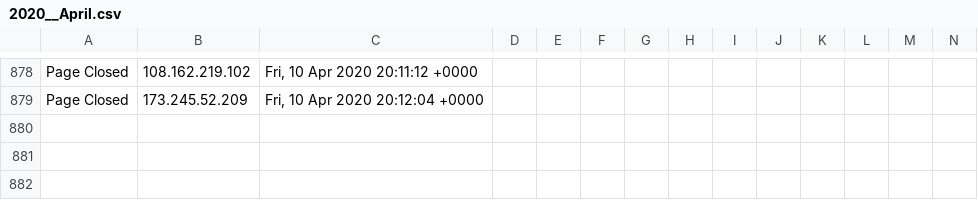
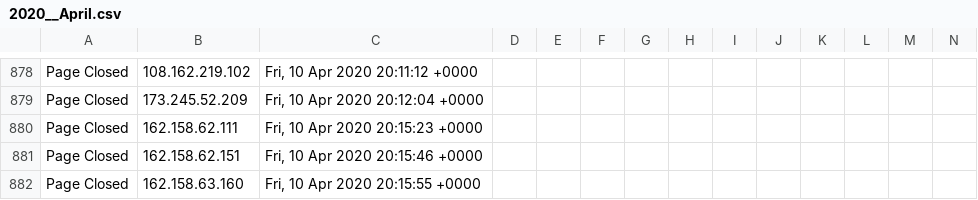
Before and after one commit to runacode/jewls1, a CSV file: logs/2020__April.csv, drawn as a sheet; only a part is shown, gaps mark what is left out; rows hold the shown columns only; the diff names each change by its address in the sheet, - before the commit and + after, or states it on an @@ line.

Commit message:
Site Editor Update

```diff
--- a/logs/2020__April.csv
+++ b/logs/2020__April.csv
+row 880: Page Closed | 162.158.62.111 | Fri, 10 Apr 2020 20:15:23 +0000
+row 881: Page Closed | 162.158.62.151 | Fri, 10 Apr 2020 20:15:46 +0000
+row 882: Page Closed | 162.158.63.160 | Fri, 10 Apr 2020 20:15:55 +0000
```
